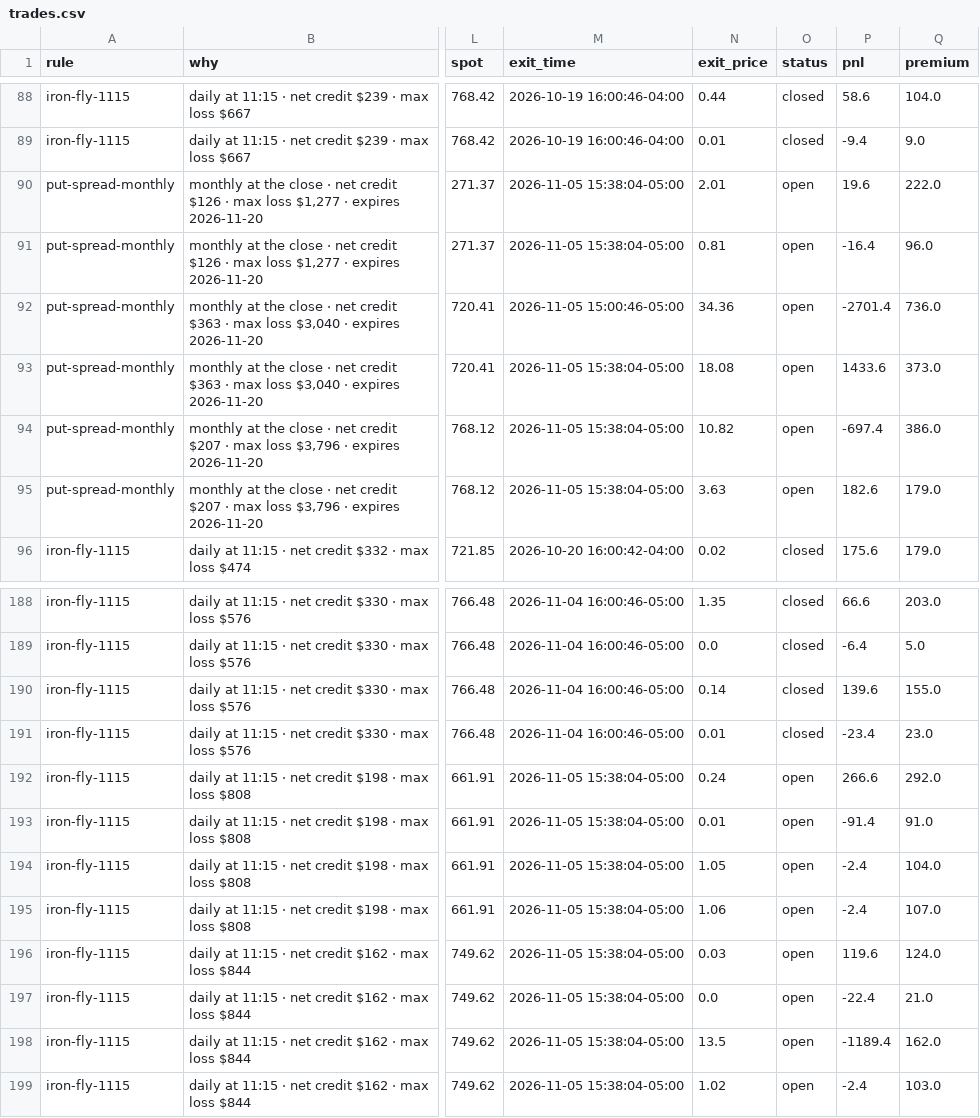
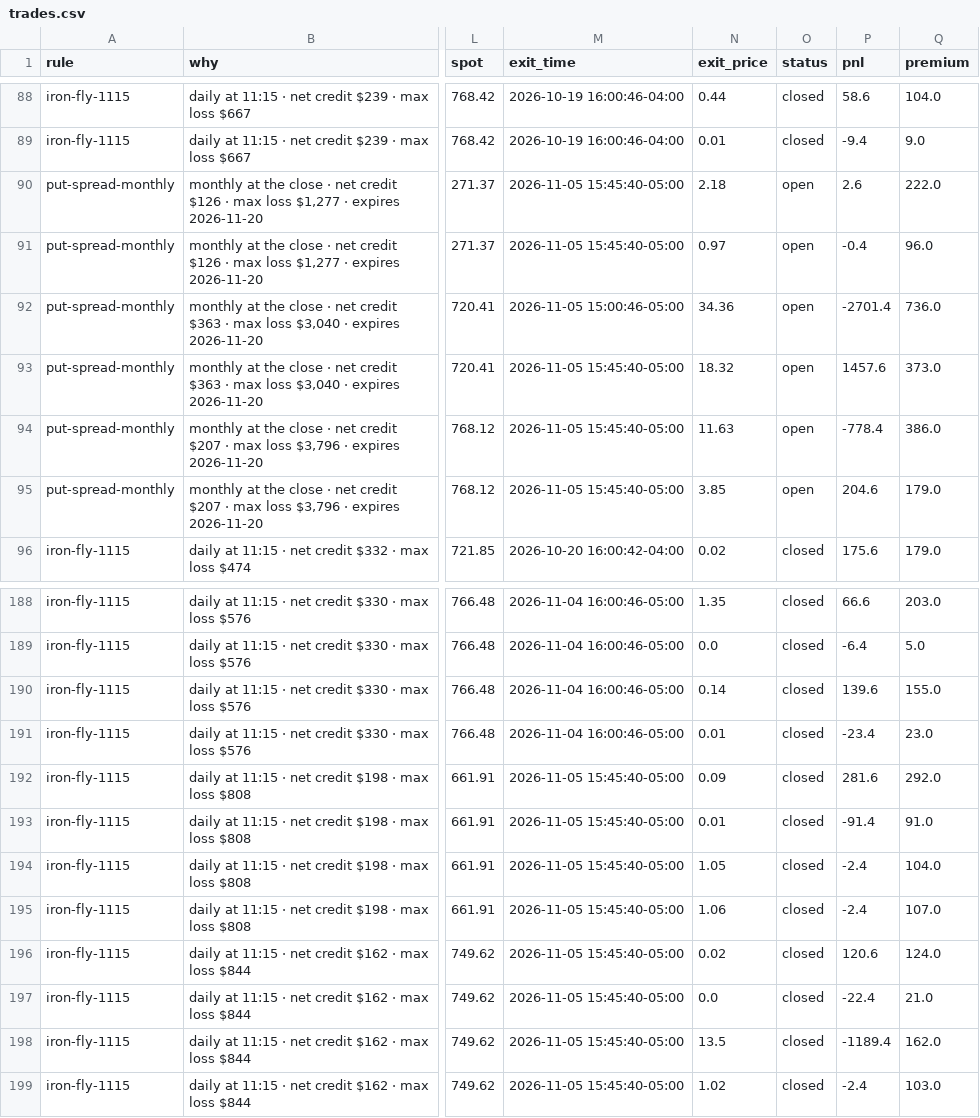
Before and after one commit to parisaetemadi/options, a CSV file: data/paper_options/trades.csv, drawn as a sheet; only a part is shown, gaps mark what is left out; the diff names each change by its address in the sheet, - before the commit and + after, or states it on an @@ line.

```diff
--- a/data/paper_options/trades.csv
+++ b/data/paper_options/trades.csv
-M90:M91 (exit_time): 2026-11-05 15:38:04-05:00
+M90:M91 (exit_time): 2026-11-05 15:45:40-05:00
-N90 (exit_price): 2.01
+N90 (exit_price): 2.18
-P90 (pnl): 19.6
+P90 (pnl): 2.6
-N91 (exit_price): 0.81
+N91 (exit_price): 0.97
-P91 (pnl): -16.4
+P91 (pnl): -0.4
-M93:M95 (exit_time): 2026-11-05 15:38:04-05:00
+M93:M95 (exit_time): 2026-11-05 15:45:40-05:00
-N93 (exit_price): 18.08
+N93 (exit_price): 18.32
-P93 (pnl): 1433.6
+P93 (pnl): 1457.6
-N94 (exit_price): 10.82
+N94 (exit_price): 11.63
-P94 (pnl): -697.4
+P94 (pnl): -778.4
-N95 (exit_price): 3.63
+N95 (exit_price): 3.85
-P95 (pnl): 182.6
+P95 (pnl): 204.6
-M192:M199 (exit_time): 2026-11-05 15:38:04-05:00
+M192:M199 (exit_time): 2026-11-05 15:45:40-05:00
-N192 (exit_price): 0.24
+N192 (exit_price): 0.09
-O192:O199 (status): open
+O192:O199 (status): closed
-P192 (pnl): 266.6
+P192 (pnl): 281.6
-N196 (exit_price): 0.03
+N196 (exit_price): 0.02
-P196 (pnl): 119.6
+P196 (pnl): 120.6
```
Also changed, not shown: 2 other files.
